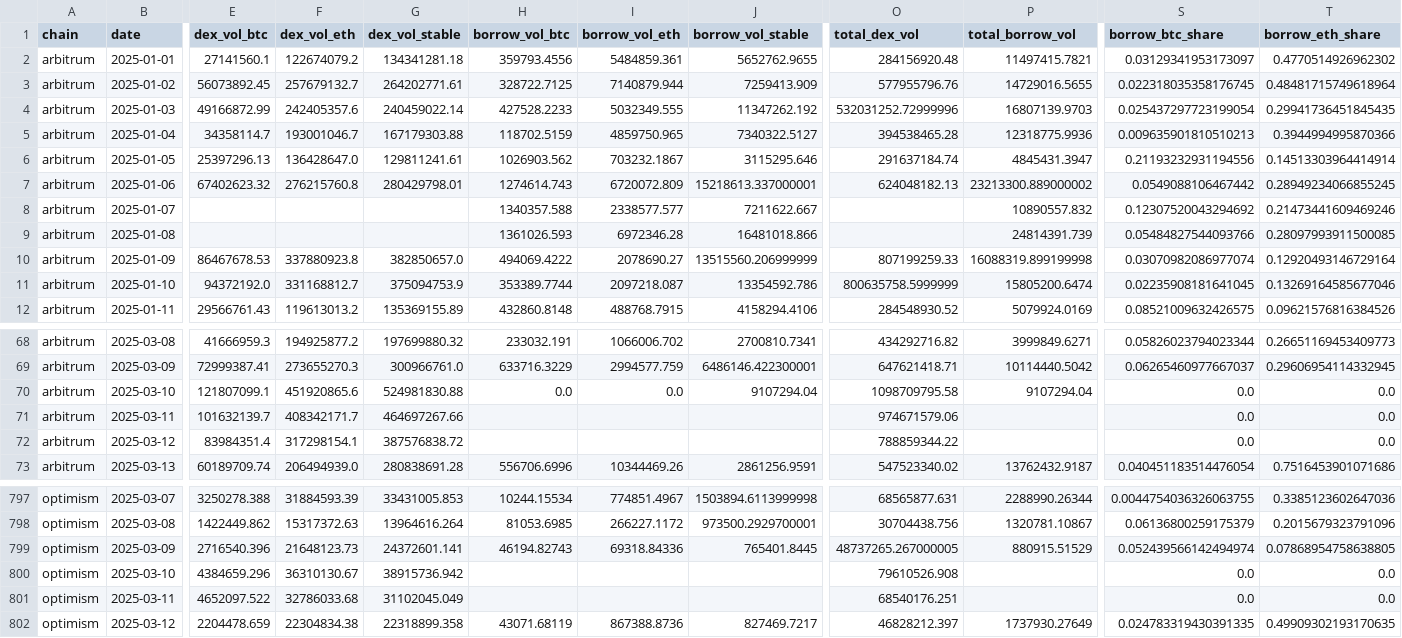
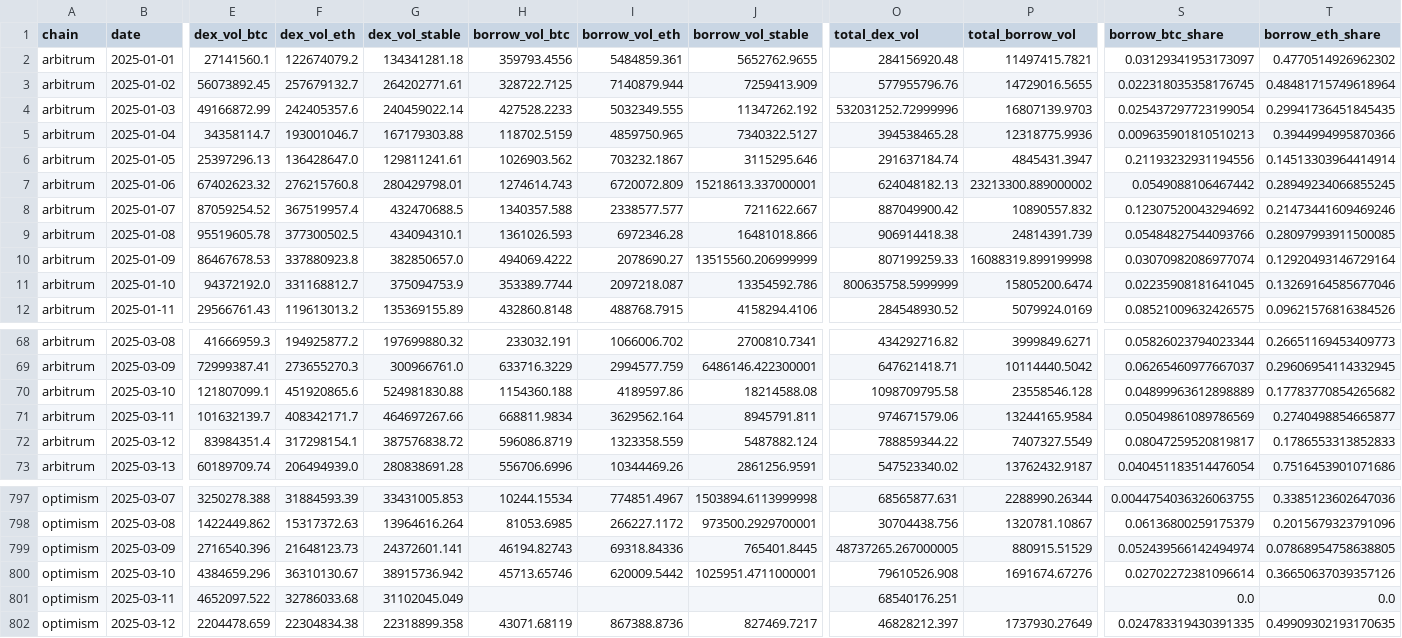
Before and after one commit to charliemarketplace/revenue-tvl-study, a CSV file: data/processed/panel_raw.csv, drawn as a sheet; only a part is shown, gaps mark what is left out; the diff covers the shown part only; the diff names each change by its address in the sheet, - before the commit and + after, or states it on an @@ line.

```diff
--- a/data/processed/panel_raw.csv
+++ b/data/processed/panel_raw.csv
-E8 (dex_vol_btc): (empty)
+E8 (dex_vol_btc): 87059254.52
-F8 (dex_vol_eth): (empty)
+F8 (dex_vol_eth): 367519957.4
-G8 (dex_vol_stable): (empty)
+G8 (dex_vol_stable): 432470688.5
-O8 (total_dex_vol): (empty)
+O8 (total_dex_vol): 887049900.42
-E9 (dex_vol_btc): (empty)
+E9 (dex_vol_btc): 95519605.78
-F9 (dex_vol_eth): (empty)
+F9 (dex_vol_eth): 377300502.5
-G9 (dex_vol_stable): (empty)
+G9 (dex_vol_stable): 434094310.1
-O9 (total_dex_vol): (empty)
+O9 (total_dex_vol): 906914418.38
-H70 (borrow_vol_btc): 0.0
+H70 (borrow_vol_btc): 1154360.188
-I70 (borrow_vol_eth): 0.0
+I70 (borrow_vol_eth): 4189597.86
-J70 (borrow_vol_stable): 9107294.04
+J70 (borrow_vol_stable): 18214588.08
-P70 (total_borrow_vol): 9107294.04
+P70 (total_borrow_vol): 23558546.128
-S70 (borrow_btc_share): 0.0
+S70 (borrow_btc_share): 0.04899963612898889
-T70 (borrow_eth_share): 0.0
+T70 (borrow_eth_share): 0.17783770854265682
-H71 (borrow_vol_btc): (empty)
+H71 (borrow_vol_btc): 668811.9834
-I71 (borrow_vol_eth): (empty)
+I71 (borrow_vol_eth): 3629562.164
-J71 (borrow_vol_stable): (empty)
+J71 (borrow_vol_stable): 8945791.811
-P71 (total_borrow_vol): (empty)
+P71 (total_borrow_vol): 13244165.9584
-S71 (borrow_btc_share): 0.0
+S71 (borrow_btc_share): 0.05049861089786569
-T71 (borrow_eth_share): 0.0
+T71 (borrow_eth_share): 0.2740498854665877
-H72 (borrow_vol_btc): (empty)
+H72 (borrow_vol_btc): 596086.8719
-I72 (borrow_vol_eth): (empty)
+I72 (borrow_vol_eth): 1323358.559
-J72 (borrow_vol_stable): (empty)
+J72 (borrow_vol_stable): 5487882.124
-P72 (total_borrow_vol): (empty)
+P72 (total_borrow_vol): 7407327.5549
-S72 (borrow_btc_share): 0.0
+S72 (borrow_btc_share): 0.08047259520819817
-T72 (borrow_eth_share): 0.0
+T72 (borrow_eth_share): 0.1786553313852833
-H800 (borrow_vol_btc): (empty)
+H800 (borrow_vol_btc): 45713.65746
-I800 (borrow_vol_eth): (empty)
+I800 (borrow_vol_eth): 620009.5442
-J800 (borrow_vol_stable): (empty)
+J800 (borrow_vol_stable): 1025951.4711000001
-P800 (total_borrow_vol): (empty)
+P800 (total_borrow_vol): 1691674.67276
-S800 (borrow_btc_share): 0.0
+S800 (borrow_btc_share): 0.02702272381096614
-T800 (borrow_eth_share): 0.0
+T800 (borrow_eth_share): 0.36650637039357126
```
Also changed, not shown: 92 edited cells elsewhere in this file, data/processed/panel_model_ready.csv.
